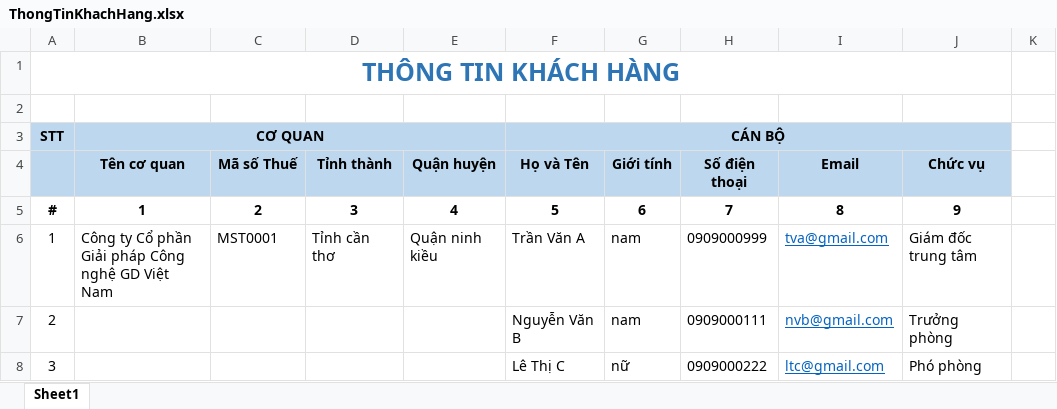
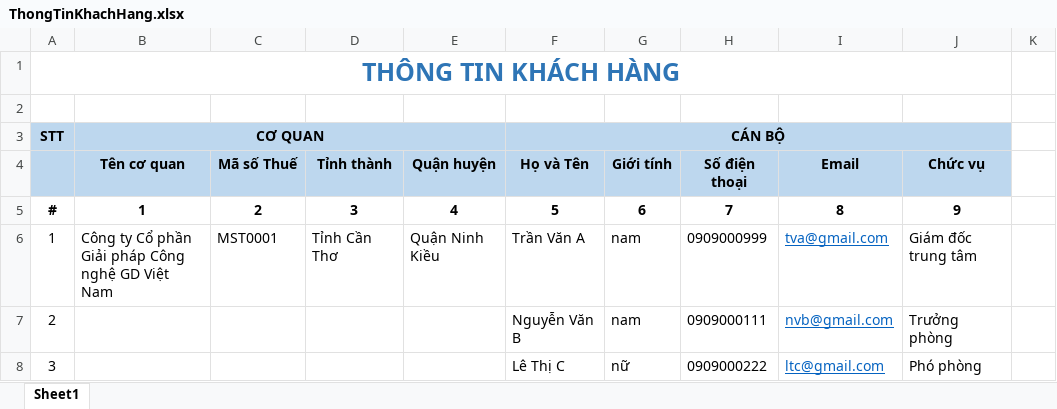
Before and after one commit to vinzytruong/web-hethongquanly-gdgroup-front-end, an Excel workbook: public/data/ThongTinKhachHang.xlsx, sheet Sheet1, drawn as a sheet; only a part is shown; values as stored, in another font and other column widths than the file's, no borders; the diff names each change by its address in the sheet, - before the commit and + after, or states it on an @@ line.

```diff
--- a/public/data/ThongTinKhachHang.xlsx (sheet Sheet1)
+++ b/public/data/ThongTinKhachHang.xlsx (sheet Sheet1)
-D6 (Tỉnh thành): Tỉnh cần thơ
+D6 (Tỉnh thành): Tỉnh Cần Thơ
-E6 (Quận huyện): Quận ninh kiều
+E6 (Quận huyện): Quận Ninh Kiều
```
Also changed, not shown: 17 other files.
